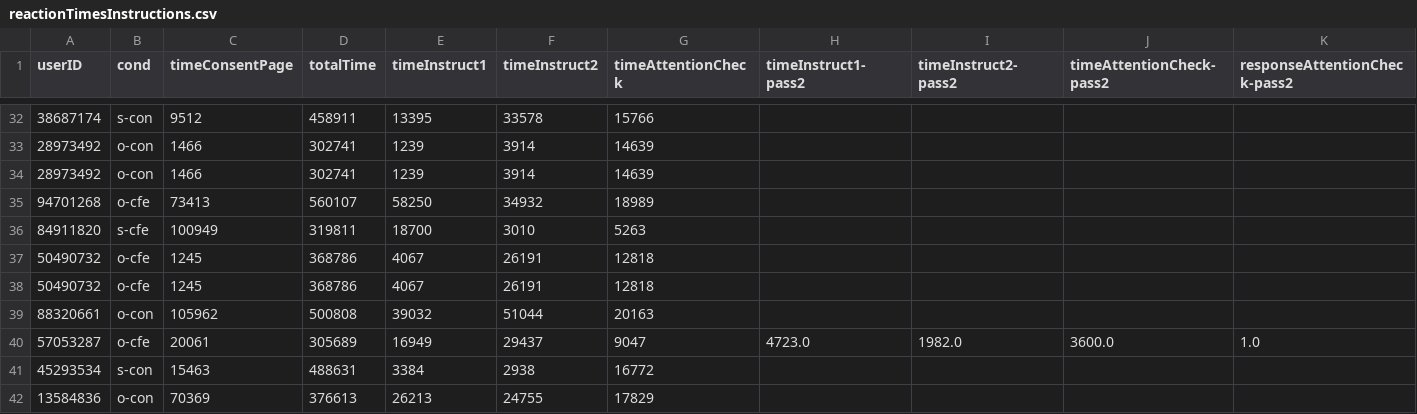
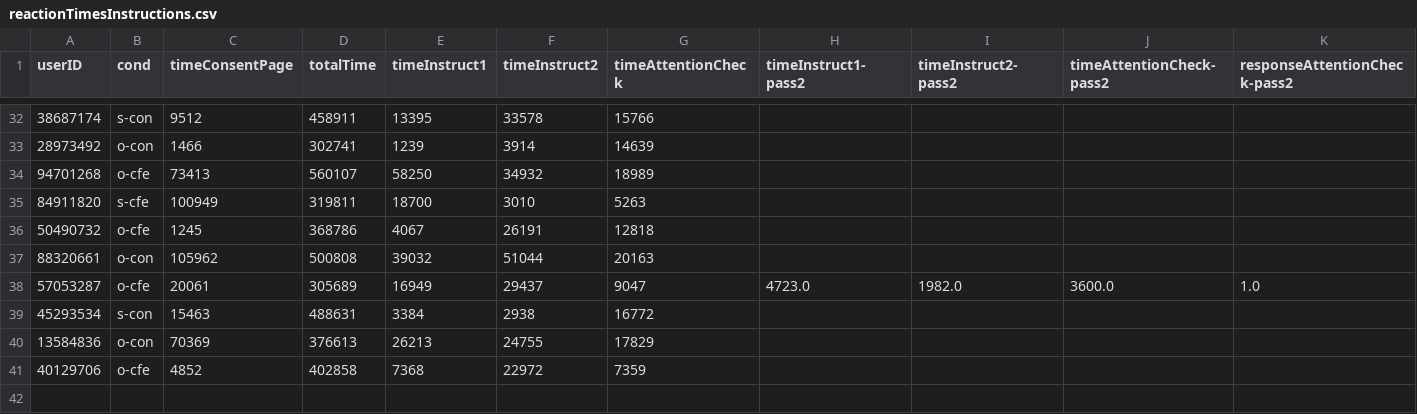
Before and after one commit to andreArtelt/IJCAI24-CF_Tut, a CSV file: CESORP_data_final/reactionTimesInstructions.csv, drawn as a sheet; only a part is shown, gaps mark what is left out; the shorter side is filled out with more unchanged rows; the diff names each change by its address in the sheet, - before the commit and + after, or states it on an @@ line.

```diff
--- a/CESORP_data_final/reactionTimesInstructions.csv
+++ b/CESORP_data_final/reactionTimesInstructions.csv
-row 34: 28973492 | o-con | 1466 | 302741 | 1239 | 3914 | 14639
-row 37: 50490732 | o-cfe | 1245 | 368786 | 4067 | 26191 | 12818
```
Also changed, not shown: CESORP_data_final/demographics.csv, CESORP_data_final/reactionTimesTask.csv, 2 other files.
